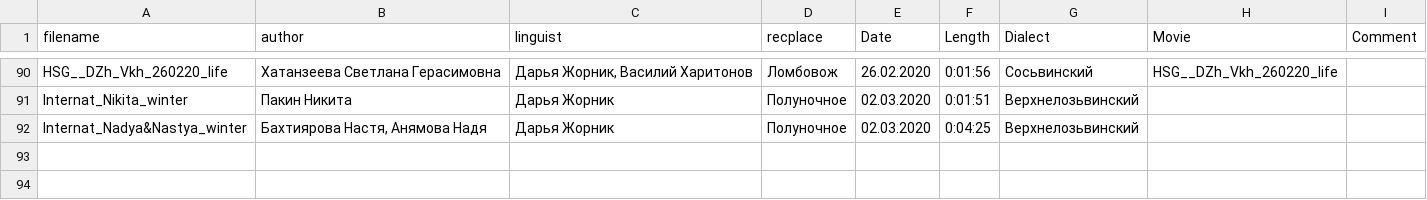
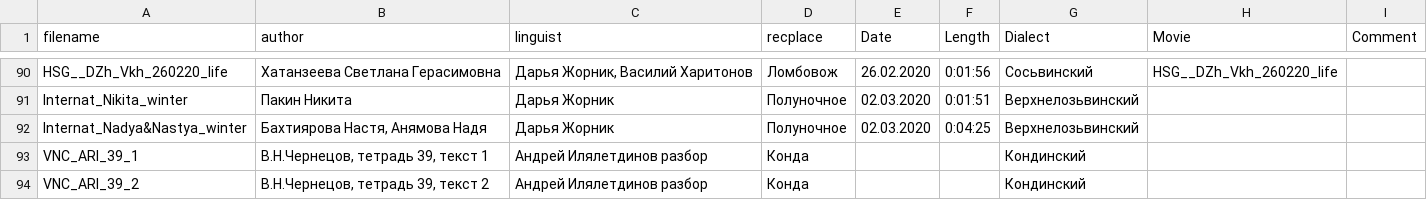
Before and after one commit to mansi-team/mansi_corpus, a CSV file: corpus/mansi/meta.csv, drawn as a sheet; only a part is shown, gaps mark what is left out; the diff names each change by its address in the sheet, - before the commit and + after, or states it on an @@ line.

Commit message:
add chernecov files (2) to metafile

```diff
--- a/corpus/mansi/meta.csv
+++ b/corpus/mansi/meta.csv
+row 93: VNC_ARI_39_1 | В.Н.Чернецов, тетрадь 39, текст 1 | Андрей Илялетдинов разбор | Конда |  |  | Кондинский
+row 94: VNC_ARI_39_2 | В.Н.Чернецов, тетрадь 39, текст 2 | Андрей Илялетдинов разбор | Конда |  |  | Кондинский
```
